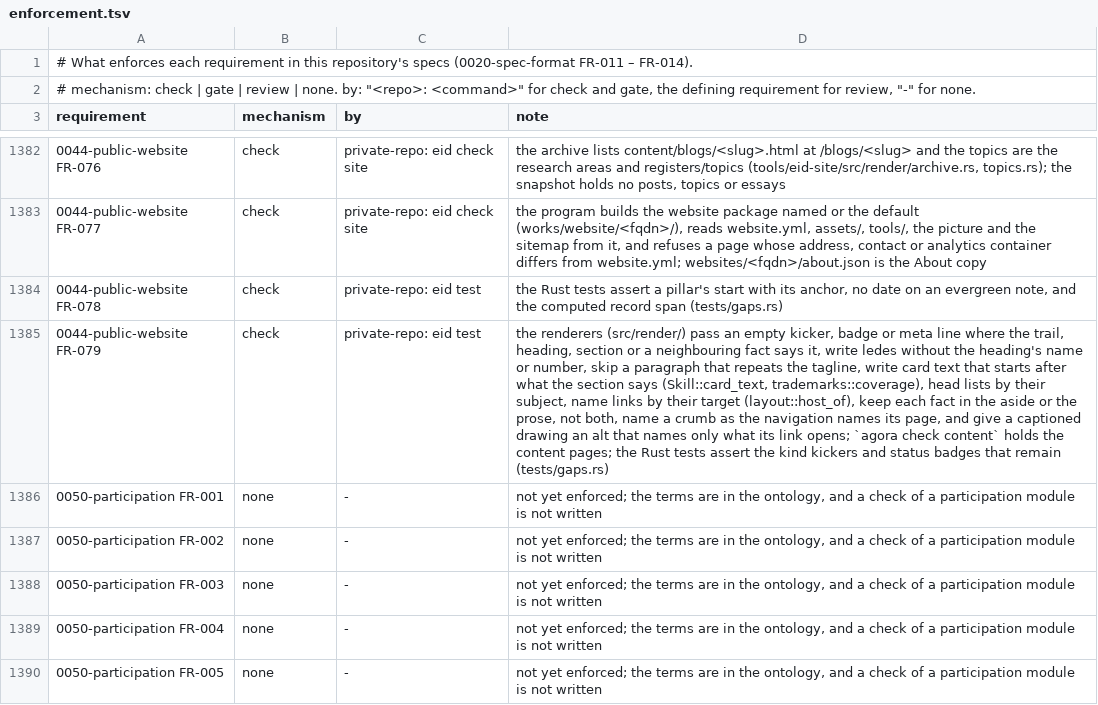
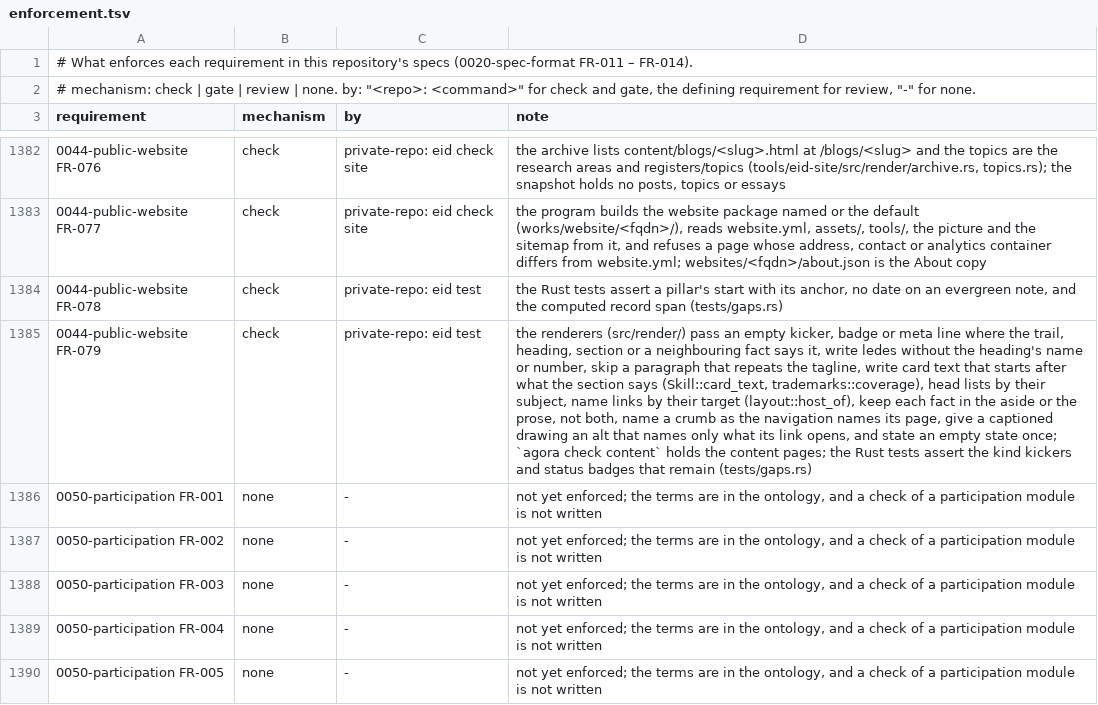
Before and after one commit to intellectual-frontiers/.github, a TSV file: spec-kit/enforcement.tsv, drawn as a sheet; only a part is shown, gaps mark what is left out; the diff names each change by its address in the sheet, - before the commit and + after, or states it on an @@ line.

```diff
--- a/spec-kit/enforcement.tsv
+++ b/spec-kit/enforcement.tsv
-D1385 (note): …its page, and give a captioned drawing an alt that names only what its link opens; `agora check…
+D1385 (note): …its page, give a captioned drawing an alt that names only what its link opens, and state an empty state once; `agora check…
```
Also changed, not shown: 1 other file.
